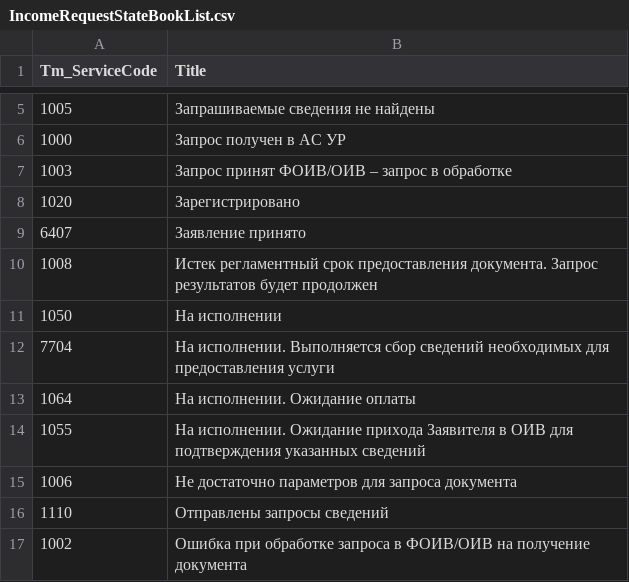
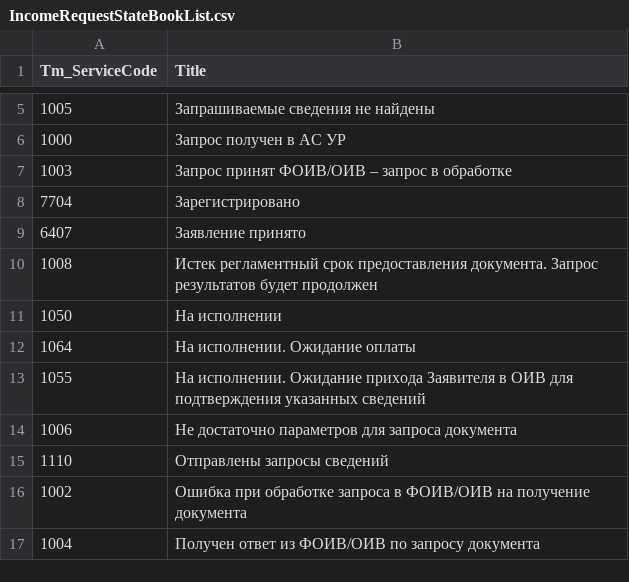
Before and after one commit to tarurar/TaxoMotor, a CSV file: TM.SP.DataDeploy/SourceData/IncomeRequestStateBookList.csv, drawn as a sheet; only a part is shown, gaps mark what is left out; the shorter side is filled out with more unchanged rows.

```diff
--- a/TM.SP.DataDeploy/SourceData/IncomeRequestStateBookList.csv
+++ b/TM.SP.DataDeploy/SourceData/IncomeRequestStateBookList.csv
@@ -7,3 +7,3 @@
 1003; Запрос принят ФОИВ/ОИВ – запрос в обработке
-1020; Зарегистрировано
+7704; Зарегистрировано
 6407; Заявление принято
@@ -11,3 +11,2 @@
 1050; На исполнении
-7704; На исполнении. Выполняется сбор сведений необходимых для предоставления услуги
 1064; На исполнении. Ожидание оплаты
```
Also changed, not shown: 4 other files.
